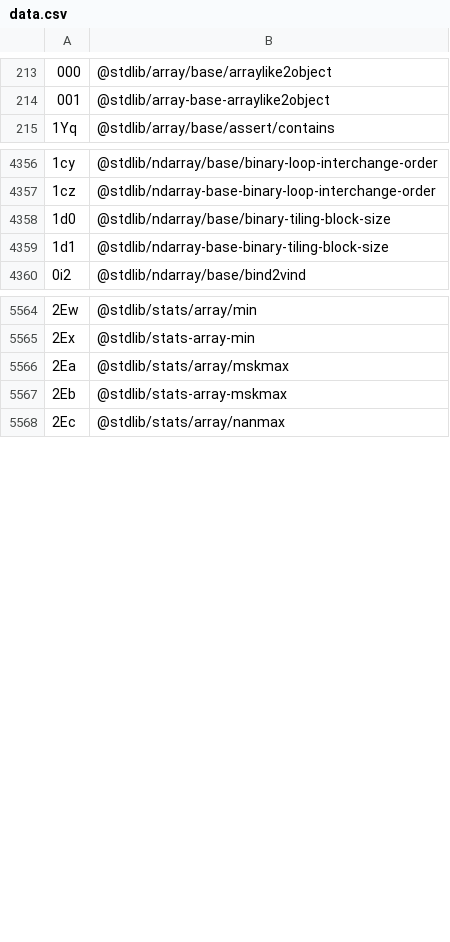
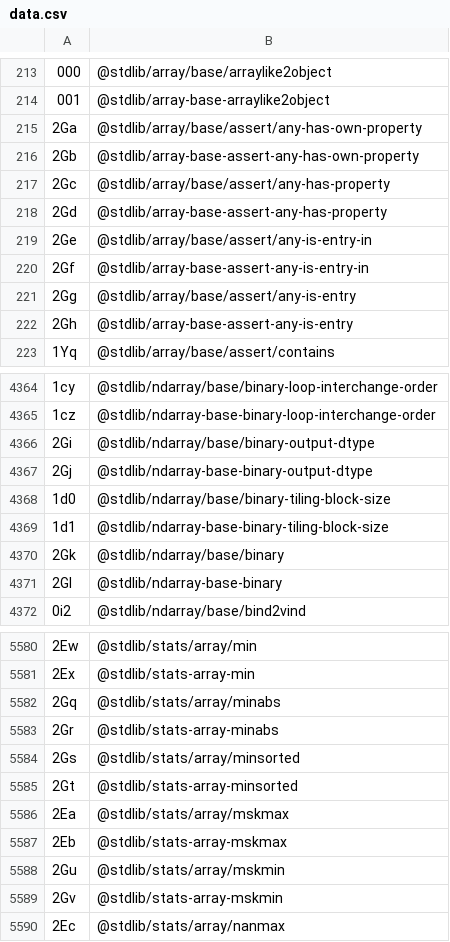
Before and after one commit to stdlib-js/error, a CSV file: tools/id2pkg/data/data.csv, drawn as a sheet; only a part is shown, gaps mark what is left out; the diff covers the shown part only.

```diff
--- a/tools/id2pkg/data/data.csv
+++ b/tools/id2pkg/data/data.csv
@@ -214,2 +214,10 @@
 "001",@stdlib/array-base-arraylike2object
+"2Ga",@stdlib/array/base/assert/any-has-own-property
+"2Gb",@stdlib/array-base-assert-any-has-own-property
+"2Gc",@stdlib/array/base/assert/any-has-property
+"2Gd",@stdlib/array-base-assert-any-has-property
+"2Ge",@stdlib/array/base/assert/any-is-entry-in
+"2Gf",@stdlib/array-base-assert-any-is-entry-in
+"2Gg",@stdlib/array/base/assert/any-is-entry
+"2Gh",@stdlib/array-base-assert-any-is-entry
 "1Yq",@stdlib/array/base/assert/contains
@@ -4357,4 +4365,8 @@
 "1cz",@stdlib/ndarray-base-binary-loop-interchange-order
+"2Gi",@stdlib/ndarray/base/binary-output-dtype
+"2Gj",@stdlib/ndarray-base-binary-output-dtype
 "1d0",@stdlib/ndarray/base/binary-tiling-block-size
 "1d1",@stdlib/ndarray-base-binary-tiling-block-size
+"2Gk",@stdlib/ndarray/base/binary
+"2Gl",@stdlib/ndarray-base-binary
 "0i2",@stdlib/ndarray/base/bind2vind
@@ -5565,4 +5581,10 @@
 "2Ex",@stdlib/stats-array-min
+"2Gq",@stdlib/stats/array/minabs
+"2Gr",@stdlib/stats-array-minabs
+"2Gs",@stdlib/stats/array/minsorted
+"2Gt",@stdlib/stats-array-minsorted
 "2Ea",@stdlib/stats/array/mskmax
 "2Eb",@stdlib/stats-array-mskmax
+"2Gu",@stdlib/stats/array/mskmin
+"2Gv",@stdlib/stats-array-mskmin
 "2Ec",@stdlib/stats/array/nanmax
```
Also changed, not shown: 4 added rows elsewhere in this file, tools/database/data/data.csv, tools/pkg2id/data/data.csv, 5 other files.
